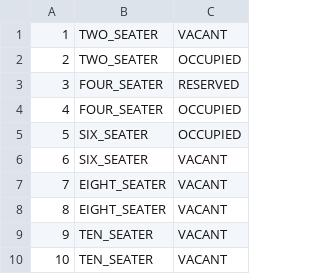
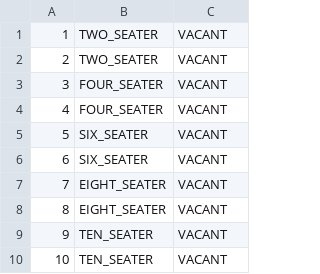
Before and after one commit to justdilah/rrpss, a CSV file: rrpss/DataSet/Table.csv, drawn as a sheet.

```diff
--- a/rrpss/DataSet/Table.csv
+++ b/rrpss/DataSet/Table.csv
@@ -1,6 +1,6 @@
 1,TWO_SEATER,VACANT
-2,TWO_SEATER,OCCUPIED
-3,FOUR_SEATER,RESERVED
-4,FOUR_SEATER,OCCUPIED
-5,SIX_SEATER,OCCUPIED
+2,TWO_SEATER,VACANT
+3,FOUR_SEATER,VACANT
+4,FOUR_SEATER,VACANT
+5,SIX_SEATER,VACANT
 6,SIX_SEATER,VACANT
```
Also changed, not shown: 13 other files.
